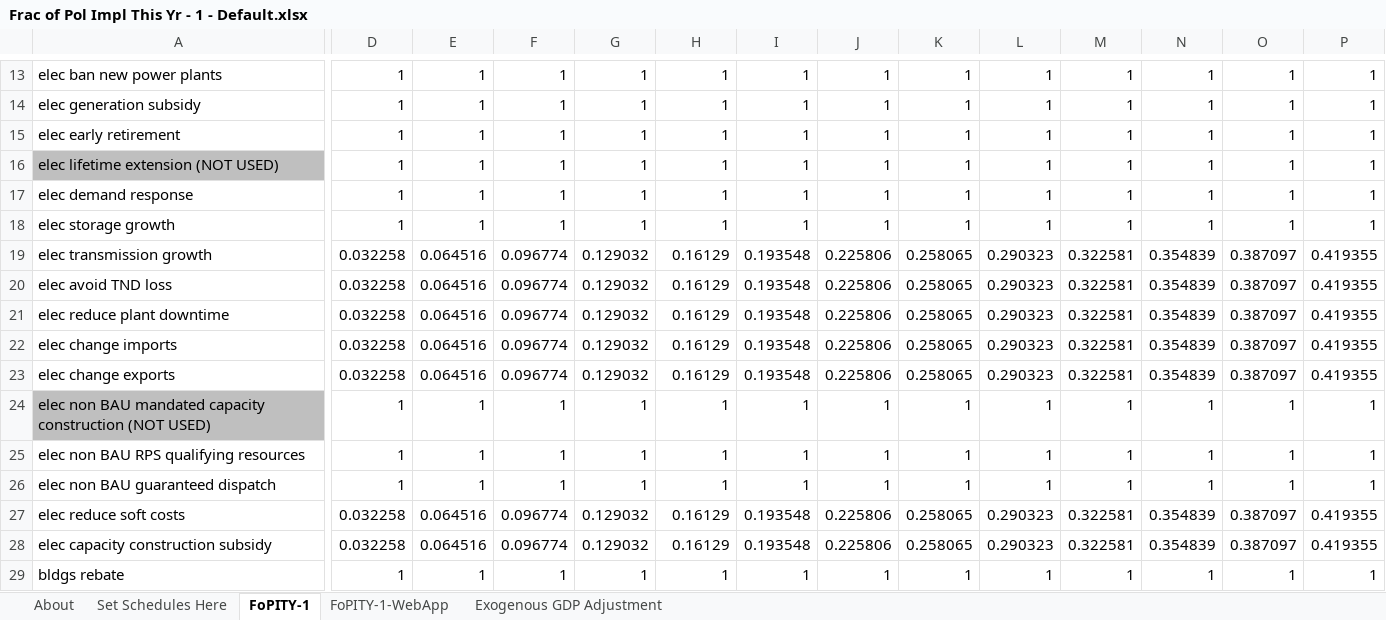
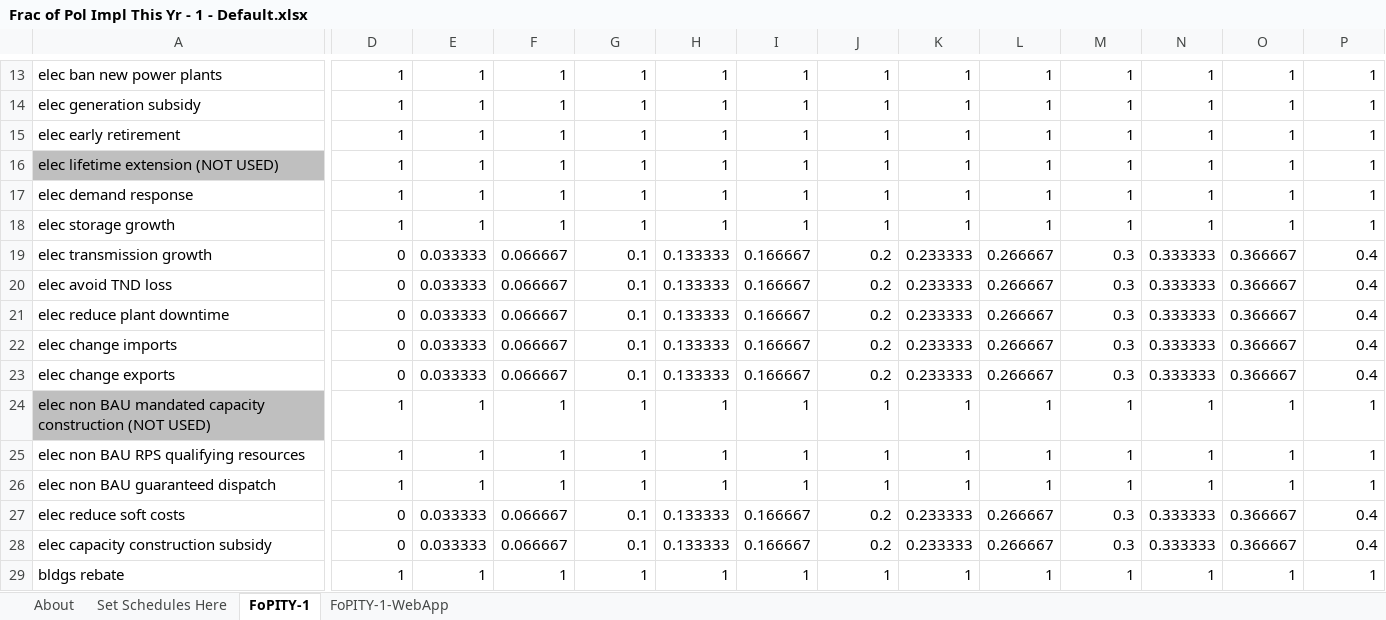
Before and after one commit to EnergyInnovation/eps-brazil, an Excel workbook: InputData/plcy-schd/FoPITY/Frac of Pol Impl This Yr - 1 - Default.xlsx, sheet FoPITY-1, drawn as a sheet; only a part is shown, gaps mark what is left out; values as stored, in another font and other column widths than the file's, no borders; the diff covers the shown part only; the diff names each change by its address in the sheet, - before the commit and + after, or states it on an @@ line.

```diff
--- a/InputData/plcy-schd/FoPITY/Frac of Pol Impl This Yr - 1 - Default.xlsx (sheet FoPITY-1)
+++ b/InputData/plcy-schd/FoPITY/Frac of Pol Impl This Yr - 1 - Default.xlsx (sheet FoPITY-1)
-sheet tab: Exogenous GDP Adjustment
-D19:D23: 0.032258
+D19:D23: 0
-E19:E23: 0.064516
+E19:E23: 0.033333
-F19:F23: 0.096774
+F19:F23: 0.066667
-G19:G23: 0.129032
+G19:G23: 0.1
-H19:H23: 0.16129
+H19:H23: 0.133333
-I19:I23: 0.193548
+I19:I23: 0.166667
-J19:J23: 0.225806
+J19:J23: 0.2
-K19:K23: 0.258065
+K19:K23: 0.233333
-L19:L23: 0.290323
+L19:L23: 0.266667
-M19:M23: 0.322581
+M19:M23: 0.3
-N19:N23: 0.354839
+N19:N23: 0.333333
-O19:O23: 0.387097
+O19:O23: 0.366667
-P19:P23: 0.419355
+P19:P23: 0.4
-D27:D28: 0.032258
+D27:D28: 0
-E27:E28: 0.064516
+E27:E28: 0.033333
-F27:F28: 0.096774
+F27:F28: 0.066667
-G27:G28: 0.129032
+G27:G28: 0.1
-H27:H28: 0.16129
+H27:H28: 0.133333
-I27:I28: 0.193548
+I27:I28: 0.166667
-J27:J28: 0.225806
+J27:J28: 0.2
-K27:K28: 0.258065
+K27:K28: 0.233333
-L27:L28: 0.290323
+L27:L28: 0.266667
-M27:M28: 0.322581
+M27:M28: 0.3
-N27:N28: 0.354839
+N27:N28: 0.333333
-O27:O28: 0.387097
+O27:O28: 0.366667
-P27:P28: 0.419355
+P27:P28: 0.4
```
Also changed, not shown: 1788 edited cells elsewhere in this sheet, sheet Set Schedules Here, sheet FoPITY-1-WebApp, sheet About, charts or pictures, 17 other files.
